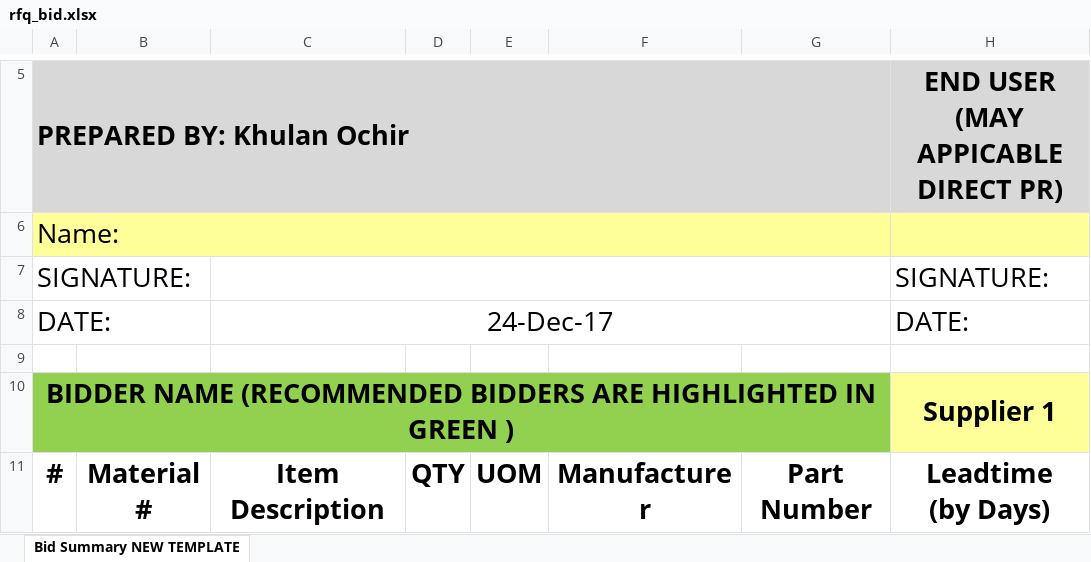
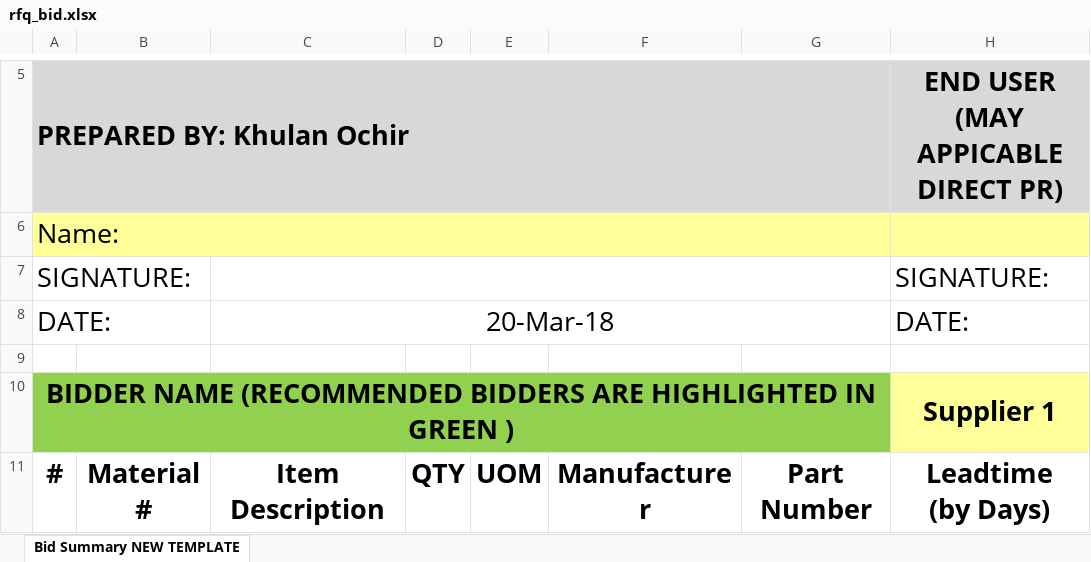
Before and after one commit to amrakun/back-ot, an Excel workbook: src/private/templates/rfq_bid.xlsx, sheet Bid Summary NEW TEMPLATE, drawn as a sheet; only a part is shown, gaps mark what is left out; values as stored, in another font and other column widths than the file's, no borders; charts and pictures not drawn; the diff covers the shown part only; the diff names each change by its address in the sheet, - before the commit and + after, or states it on an @@ line.

```diff
--- a/src/private/templates/rfq_bid.xlsx (sheet Bid Summary NEW TEMPLATE)
+++ b/src/private/templates/rfq_bid.xlsx (sheet Bid Summary NEW TEMPLATE)
-C8: 24-Dec-17
+C8: 20-Mar-18
```
Also changed, not shown: 26 edited cells elsewhere in this sheet, charts or pictures, 1 other file.
